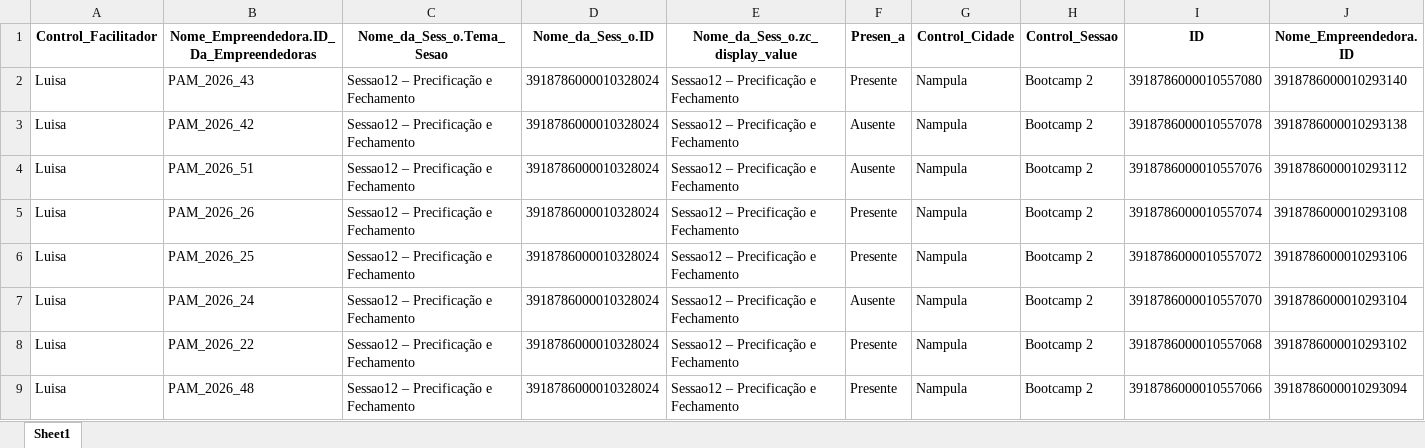
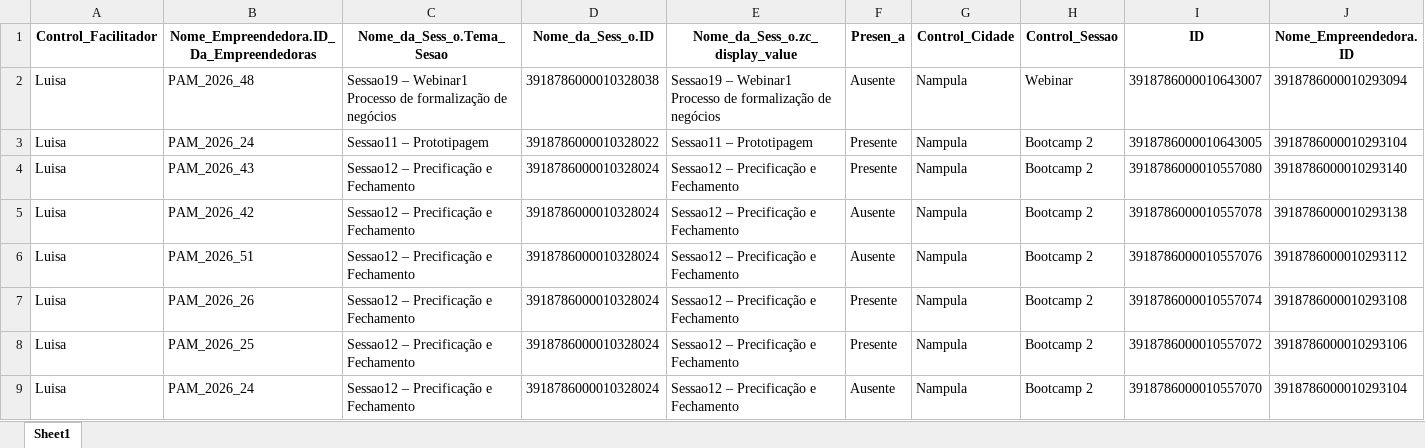
Before and after one commit to muvamis/dash_pam_verde_c3_2026, an Excel workbook: Presencas_colectivas.xlsx, sheet Sheet1, drawn as a sheet; only a part is shown; the shorter side is filled out with more unchanged rows; values as stored, in another font and other column widths than the file's, no borders; rows hold the shown columns only; the diff names each change by its address in the sheet, - before the commit and + after, or states it on an @@ line.

```diff
--- a/Presencas_colectivas.xlsx (sheet Sheet1)
+++ b/Presencas_colectivas.xlsx (sheet Sheet1)
+row 2: Luisa | PAM_2026_48 | Sessao19 – Webinar1 Processo de formalização de negócios | 3918786000010328038 | Sessao19 – Webinar1 Processo de formalização de negócios | Ausente | Nampula | Webinar | 3918786000010643007 | 3918786000010293094
+row 3: Luisa | PAM_2026_24 | Sessao11 – Prototipagem | 3918786000010328022 | Sessao11 – Prototipagem | Presente | Nampula | Bootcamp 2 | 3918786000010643005 | 3918786000010293104
```
Also changed, not shown: Financeiro_Report.xlsx, log_acoes.xlsx, 1 other file.
